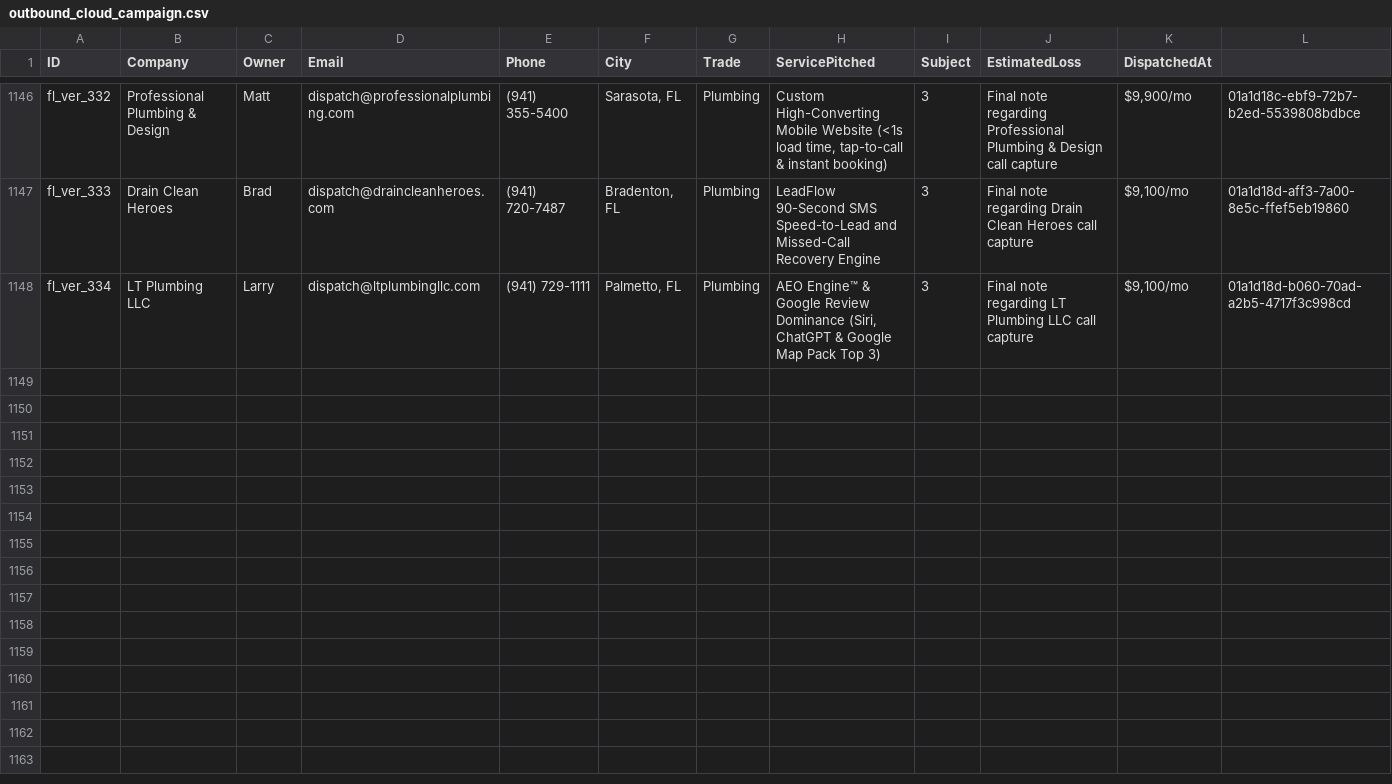
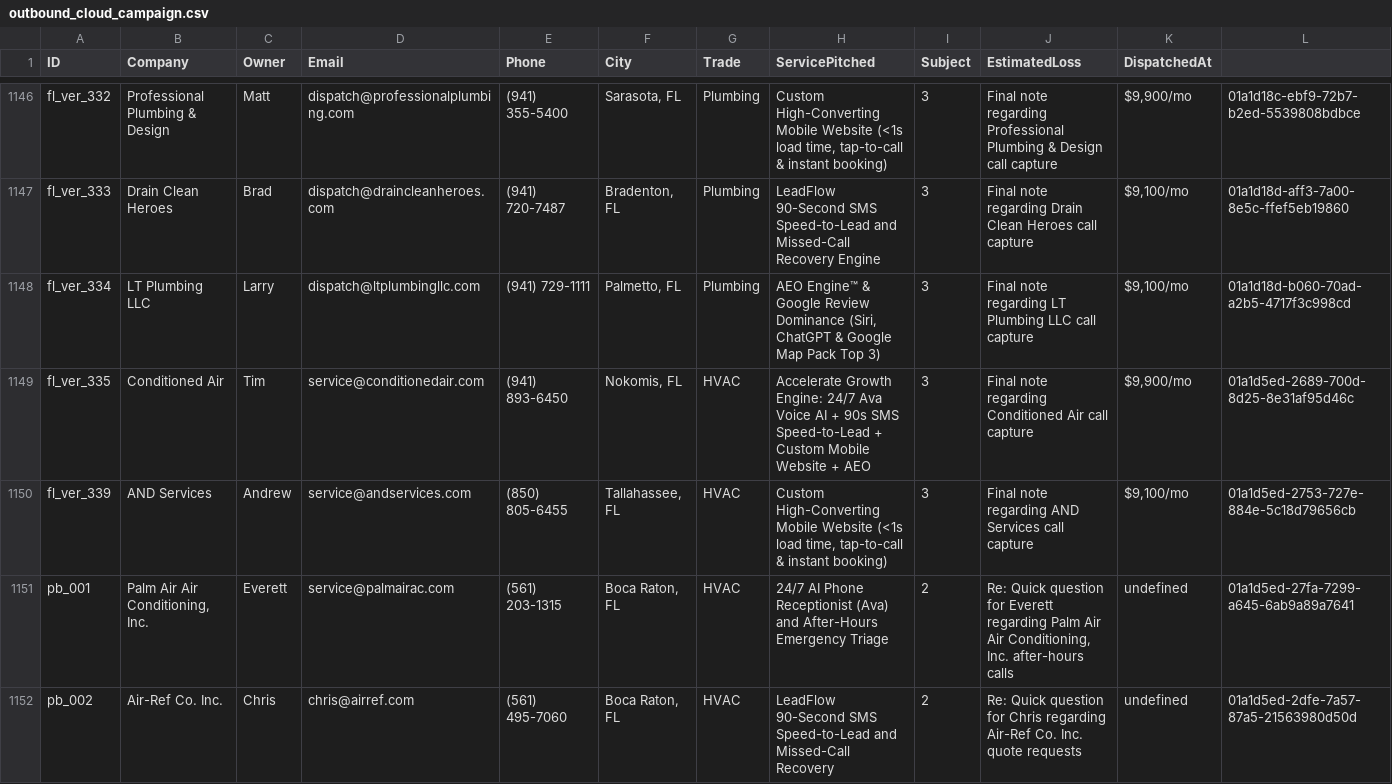
Before and after one commit to hluke2057-hub/Vantorxsolutions, a CSV file: data/outbound_cloud_campaign.csv, drawn as a sheet; only a part is shown, gaps mark what is left out; rows hold the shown columns only; the diff covers the shown part only; the diff names each change by its address in the sheet, - before the commit and + after, or states it on an @@ line.

```diff
--- a/data/outbound_cloud_campaign.csv
+++ b/data/outbound_cloud_campaign.csv
+row 1149: fl_ver_335 | Conditioned Air | Tim | service@conditionedair.com | (941) 893-6450 | Nokomis, FL | HVAC | Accelerate Growth Engine: 24/7 Ava Voice AI + 90s SMS Speed-to-Lead + Custom Mobile Website + AEO | 3 | Final note regarding Conditioned Air call capture | $9,900/mo | 01a1d5ed-2689-700d-8d25-8e31af95d46c
+row 1150: fl_ver_339 | AND Services | Andrew | service@andservices.com | (850) 805-6455 | Tallahassee, FL | HVAC | Custom High-Converting Mobile Website (<1s load time, tap-to-call & instant booking) | 3 | Final note regarding AND Services call capture | $9,100/mo | 01a1d5ed-2753-727e-884e-5c18d79656cb
+row 1151: pb_001 | Palm Air Air Conditioning, Inc. | Everett | service@palmairac.com | (561) 203-1315 | Boca Raton, FL | HVAC | 24/7 AI Phone Receptionist (Ava) and After-Hours Emergency Triage | 2 | Re: Quick question for Everett regarding Palm Air Air Conditioning, Inc. after-hours calls | undefined | 01a1d5ed-27fa-7299-a645-6ab9a89a7641
+row 1152: pb_002 | Air-Ref Co. Inc. | Chris | chris@airref.com | (561) 495-7060 | Boca Raton, FL | HVAC | LeadFlow 90-Second SMS Speed-to-Lead and Missed-Call Recovery | 2 | Re: Quick question for Chris regarding Air-Ref Co. Inc. quote requests | undefined | 01a1d5ed-2dfe-7a57-87a5-21563980d50d
```
Also changed, not shown: 11 added rows elsewhere in this file, 6 other files.
